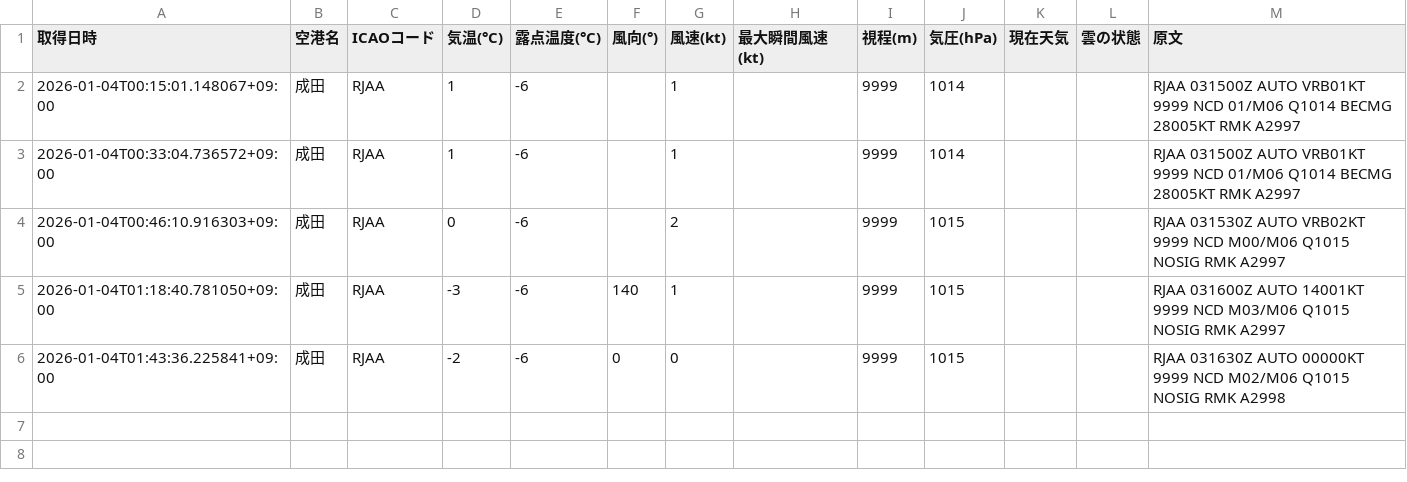
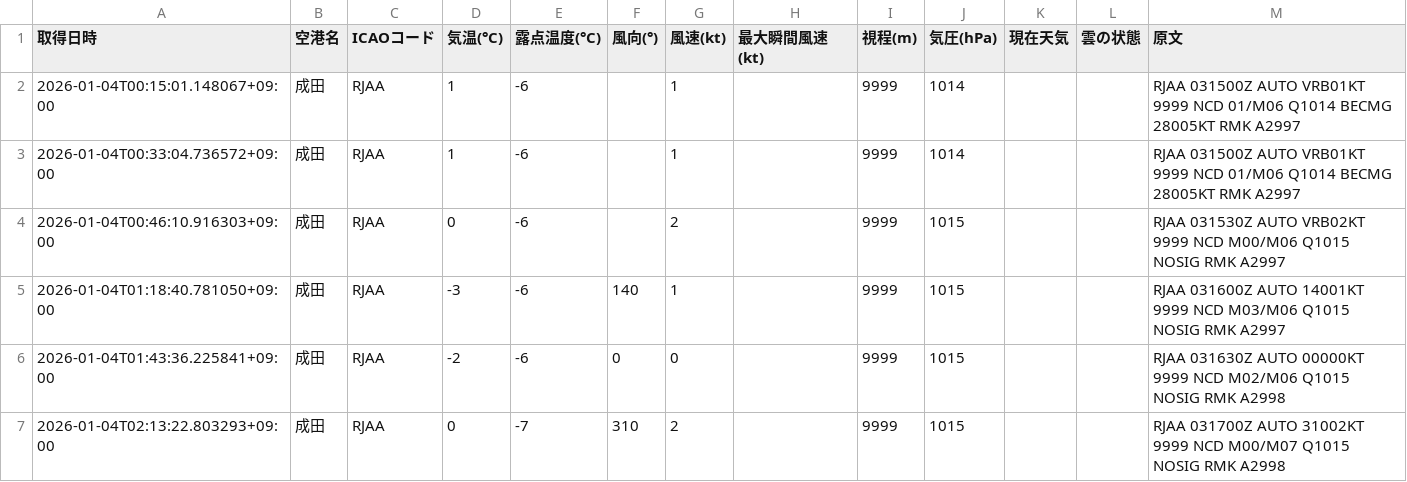
Before and after one commit to sun-1090/MATER-and-TAF, a CSV file: data/成田/metar_2026-01-04.csv, drawn as a sheet; the diff names each change by its address in the sheet, - before the commit and + after, or states it on an @@ line.

```diff
--- a/data/成田/metar_2026-01-04.csv
+++ b/data/成田/metar_2026-01-04.csv
+row 7: 2026-01-04T02:13:22.803293+09:00 | 成田 | RJAA | 0 | -7 | 310 | 2 |  | 9999 | 1015 |  |  | RJAA 031700Z AUTO 31002KT 9999 NCD M00/M07 Q1015 NOSIG RMK A2998
```
Also changed, not shown: data/大連/metar_2026-01-04.csv, data/羽田/metar_2026-01-04.csv.
